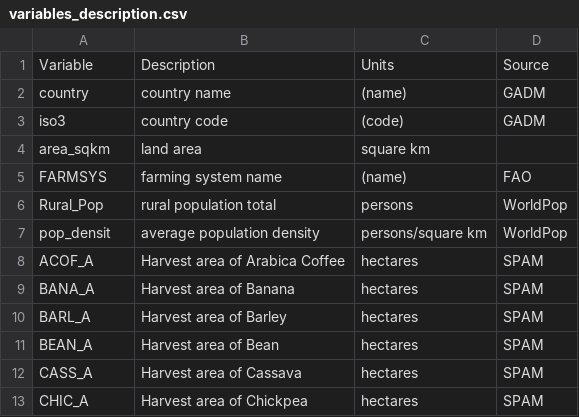
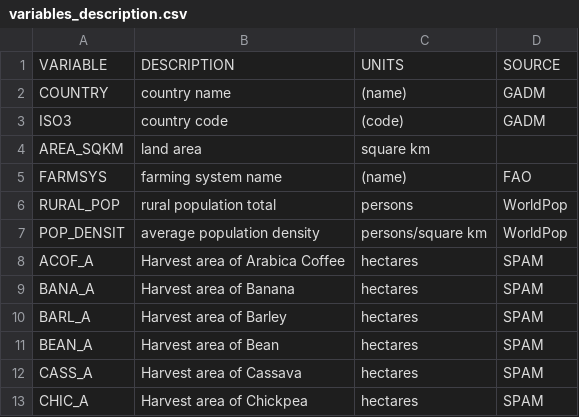
Before and after one commit to EiA2030-ex-ante/Ex-ante-Summary-Tool, a CSV file: variables_description.csv, drawn as a sheet; only a part is shown.

Commit message:
Add files via upload

```diff
--- a/variables_description.csv
+++ b/variables_description.csv
@@ -1,8 +1,8 @@
-Variable,Description,Units,Source
-country,country name,(name),GADM
-iso3,country code,(code),GADM
-area_sqkm,land area,square km,
+VARIABLE,DESCRIPTION,UNITS,SOURCE
+COUNTRY,country name,(name),GADM
+ISO3,country code,(code),GADM
+AREA_SQKM,land area,square km,
 FARMSYS,farming system name,(name),FAO
-Rural_Pop,rural population total,persons,WorldPop
-pop_densit,average population density,persons/square km,WorldPop
+RURAL_POP,rural population total,persons,WorldPop
+POP_DENSIT,average population density,persons/square km,WorldPop
 ACOF_A,Harvest area of Arabica Coffee,hectares,SPAM
```
